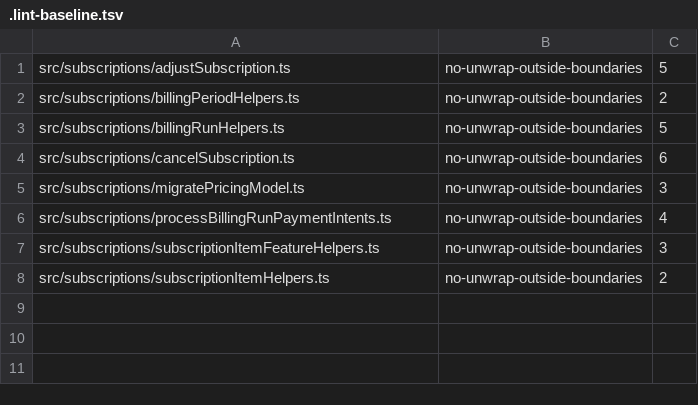
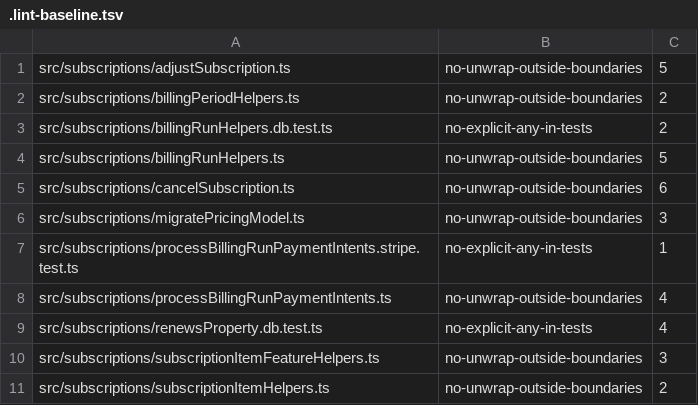
Before and after one commit to flowglad/flowglad, a TSV file: platform/flowglad-next/src/subscriptions/.lint-baseline.tsv, drawn as a sheet; the diff names each change by its address in the sheet, - before the commit and + after, or states it on an @@ line.

```diff
--- a/platform/flowglad-next/src/subscriptions/.lint-baseline.tsv
+++ b/platform/flowglad-next/src/subscriptions/.lint-baseline.tsv
+row 3: src/subscriptions/billingRunHelpers.db.test.ts | no-explicit-any-in-tests | 2
+row 7: src/subscriptions/processBillingRunPaymentIntents.stripe.test.ts | no-explicit-any-in-tests | 1
+row 9: src/subscriptions/renewsProperty.db.test.ts | no-explicit-any-in-tests | 4
```
Also changed, not shown: platform/flowglad-next/src/db/ledgerManager/billingPeriodTransitionLedgerCommand/.lint-baseline.tsv, platform/flowglad-next/src/db/tableMethods/.lint-baseline.tsv, 13 other files.
